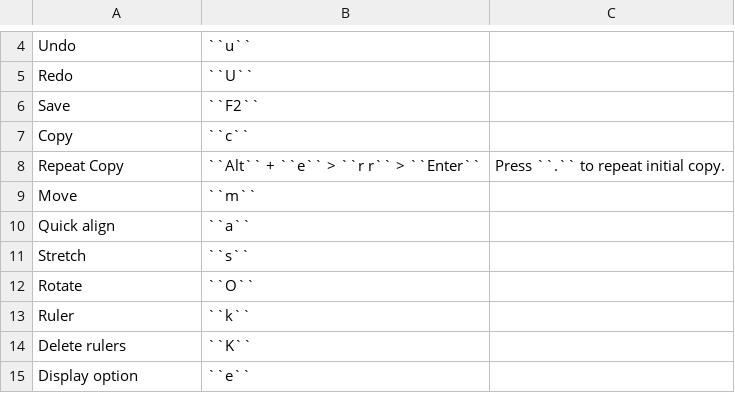
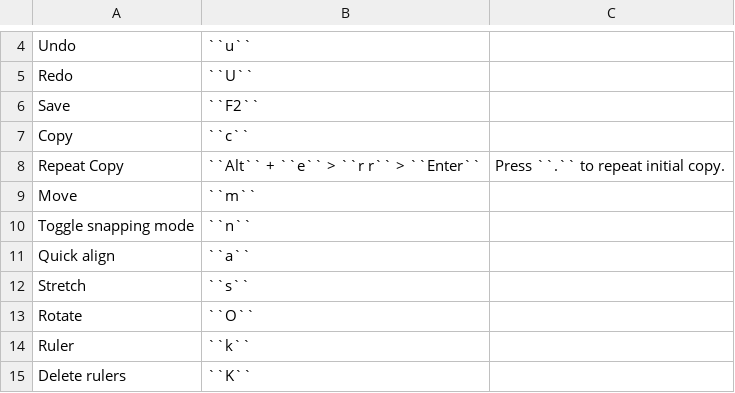
Before and after one commit to kaklin/eee-docs, a CSV file: source/tools/layout_keys.csv, drawn as a sheet; only a part is shown, gaps mark what is left out; the shorter side is filled out with more unchanged rows.

Commit message:
Update layout_keys.csv

```diff
--- a/source/tools/layout_keys.csv
+++ b/source/tools/layout_keys.csv
@@ -9,2 +9,3 @@ Repeat Copy,``Alt`` + ``e`` > ``r r`` > ``Enter``,Press ``.`` to repeat initial
 Move,``m``
+Toggle snapping mode,``n``
 Quick align,``a``
```
